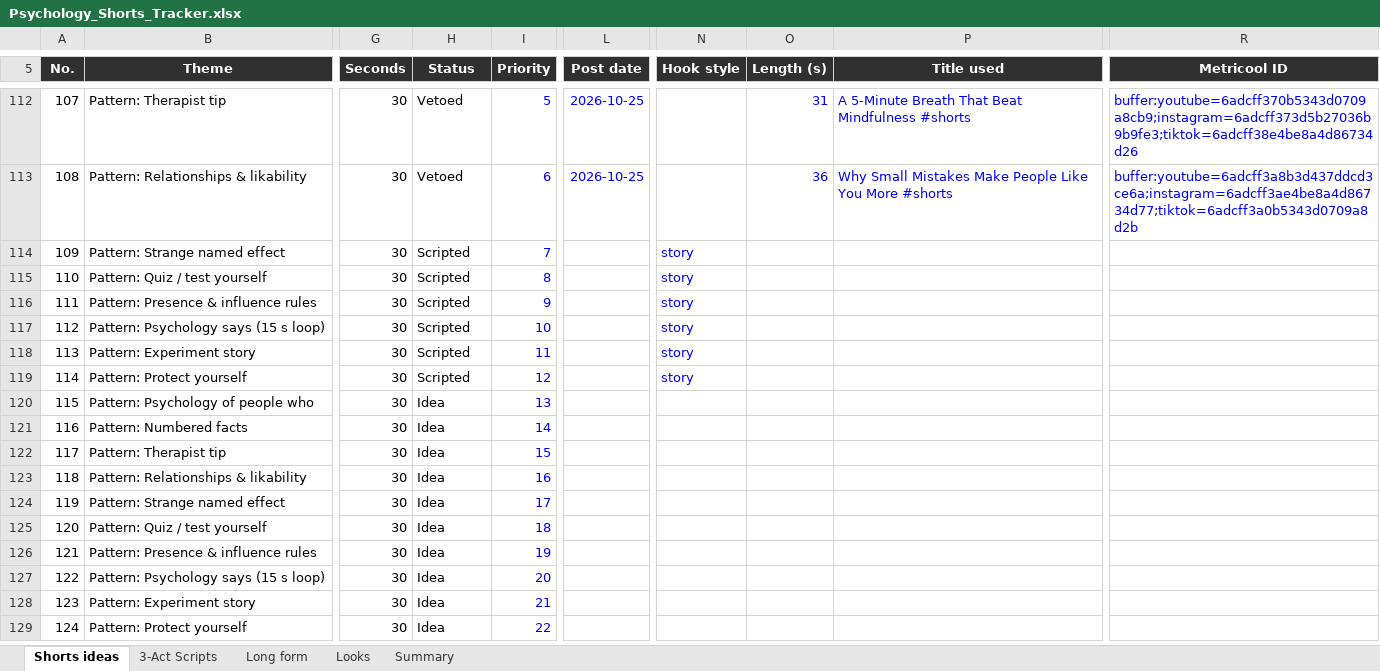
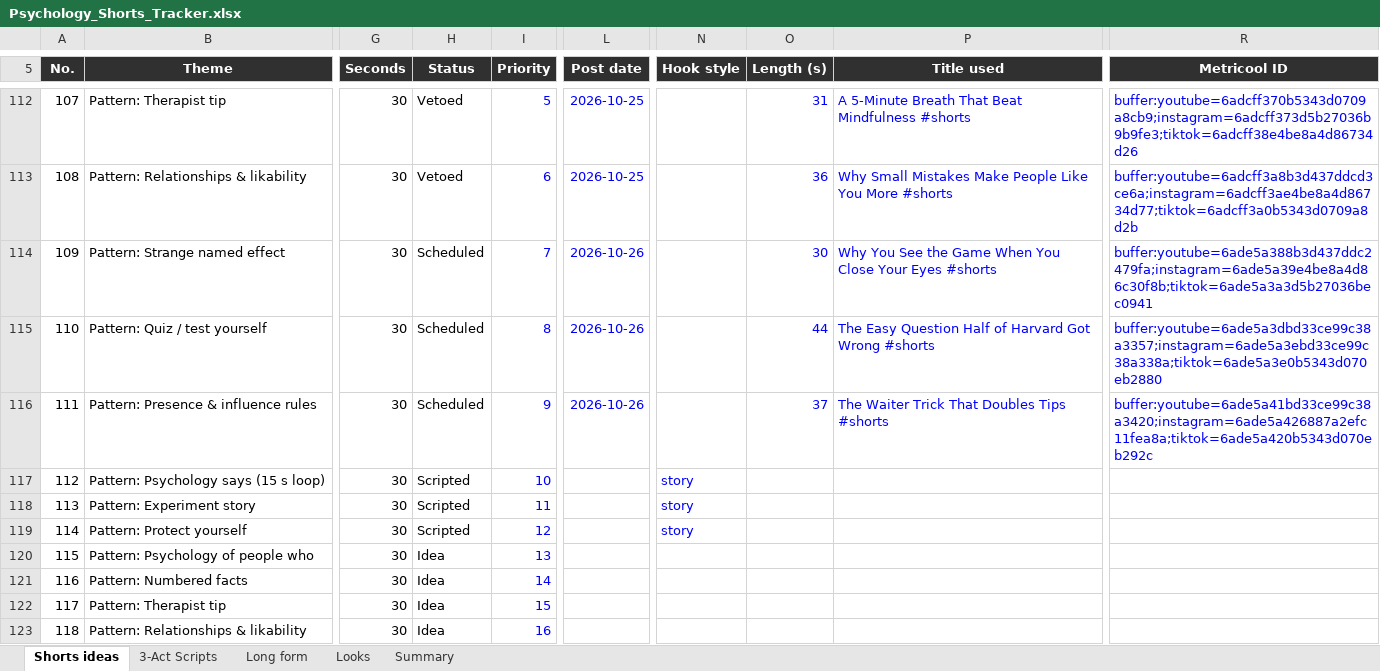
Before and after one commit to SamShark777/motion-as-code, an Excel workbook: shorts/Psychology_Shorts_Tracker.xlsx, sheet Shorts ideas, drawn as a sheet; only a part is shown, gaps mark what is left out; the shorter side is filled out with more unchanged rows; values as stored, in another font and other column widths than the file's, no borders; conditional formats and table styles not drawn; the diff names each change by its address in the sheet, - before the commit and + after, or states it on an @@ line.

Commit message:
ci: scheduled 2026-10-25

```diff
--- a/shorts/Psychology_Shorts_Tracker.xlsx (sheet Shorts ideas)
+++ b/shorts/Psychology_Shorts_Tracker.xlsx (sheet Shorts ideas)
-H114:H116 (Status): Scripted
+H114:H116 (Status): Scheduled
-L114:L116 (Post date): (empty)
+L114:L116 (Post date): 2026-10-26
-N114:N116 (Hook style): story
+N114:N116 (Hook style): (empty)
-O114 (Length (s)): (empty)
+O114 (Length (s)): 30
-P114 (Title used): (empty)
+P114 (Title used): Why You See the Game When You Close Your Eyes #shorts
-R114 (Metricool ID): (empty)
+R114 (Metricool ID): buffer:youtube=6ade5a388b3d437ddc2479fa;instagram=6ade5a39e4be8a4d86c30f8b;tiktok=6ade5a3a3d5b27036bec0941
-O115 (Length (s)): (empty)
+O115 (Length (s)): 44
-P115 (Title used): (empty)
+P115 (Title used): The Easy Question Half of Harvard Got Wrong #shorts
-R115 (Metricool ID): (empty)
+R115 (Metricool ID): buffer:youtube=6ade5a3dbd33ce99c38a3357;instagram=6ade5a3ebd33ce99c38a338a;tiktok=6ade5a3e0b5343d070eb2880
-O116 (Length (s)): (empty)
+O116 (Length (s)): 37
-P116 (Title used): (empty)
+P116 (Title used): The Waiter Trick That Doubles Tips #shorts
-R116 (Metricool ID): (empty)
+R116 (Metricool ID): buffer:youtube=6ade5a41bd33ce99c38a3420;instagram=6ade5a426887a2efc11fea8a;tiktok=6ade5a420b5343d070eb292c
```
Also changed, not shown: 5 other files.
